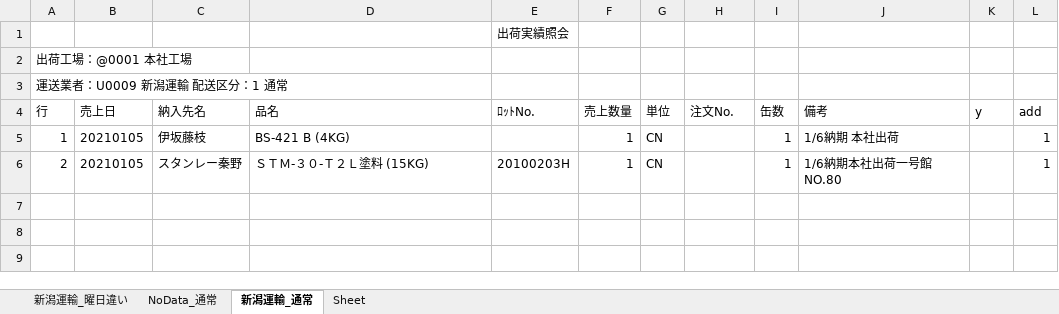
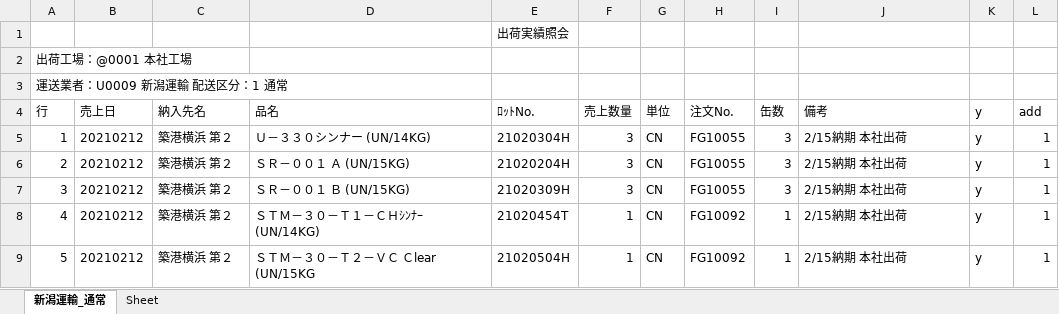
Before and after one commit to ogashira/syukka, an Excel workbook: Program/出荷実績照会_本社.xlsx, sheet 新潟運輸_通常, drawn as a sheet; values as stored, in another font and other column widths than the file's, no borders; charts and pictures not drawn; the diff names each change by its address in the sheet, - before the commit and + after, or states it on an @@ line.

```diff
--- a/Program/出荷実績照会_本社.xlsx (sheet 新潟運輸_通常)
+++ b/Program/出荷実績照会_本社.xlsx (sheet 新潟運輸_通常)
-sheet tab: 新潟運輸_曜日違い
-sheet tab: NoData_通常
-B5:B6 (売上日): 20210105
+B5:B6 (売上日): 20210212
-C5 (納入先名): 伊坂藤枝
+C5 (納入先名): 築港横浜 第２
-D5 (品名): BS-421 B (4KG)
+D5 (品名): Ｕ－３３０シンナー (UN/14KG)
-E5 (ﾛｯﾄNo.): (empty)
+E5 (ﾛｯﾄNo.): 21020304H
-F5:F6 (売上数量): 1
+F5:F6 (売上数量): 3
-H5:H6 (注文No.): (empty)
+H5:H6 (注文No.): FG10055
-I5:I6 (缶数): 1
+I5:I6 (缶数): 3
-J5 (備考): 1/6納期 本社出荷
+J5 (備考): 2/15納期 本社出荷
-K5:K6 (y): (empty)
+K5:K6 (y): y
-C6 (納入先名): スタンレー秦野
+C6 (納入先名): 築港横浜 第２
-D6 (品名): ＳＴＭ-３０-Ｔ２Ｌ塗料 (15KG)
+D6 (品名): ＳＲ－００１ Ａ (UN/15KG)
-E6 (ﾛｯﾄNo.): 20100203H
+E6 (ﾛｯﾄNo.): 21020204H
-J6 (備考): 1/6納期本社出荷一号館NO.80
+J6 (備考): 2/15納期 本社出荷
+row 7: 3 | 20210212 | 築港横浜 第２ | ＳＲ－００１ Ｂ (UN/15KG) | 21020309H | 3 | CN | FG10055 | 3 | 2/15納期 本社出荷 | y | 1
+row 8: 4 | 20210212 | 築港横浜 第２ | ＳＴＭ－３０－Ｔ１－ＣＨｼﾝﾅｰ (UN/14KG) | 21020454T | 1 | CN | FG10092 | 1 | 2/15納期 本社出荷 | y | 1
+row 9: 5 | 20210212 | 築港横浜 第２ | ＳＴＭ－３０－Ｔ２－ＶＣ Ｃlear (UN/15KG | 21020504H | 1 | CN | FG10092 | 1 | 2/15納期 本社出荷 | y | 1
```
Also changed, not shown: charts or pictures, Program/出荷実績照会_土気.xlsx, 14 other files.
